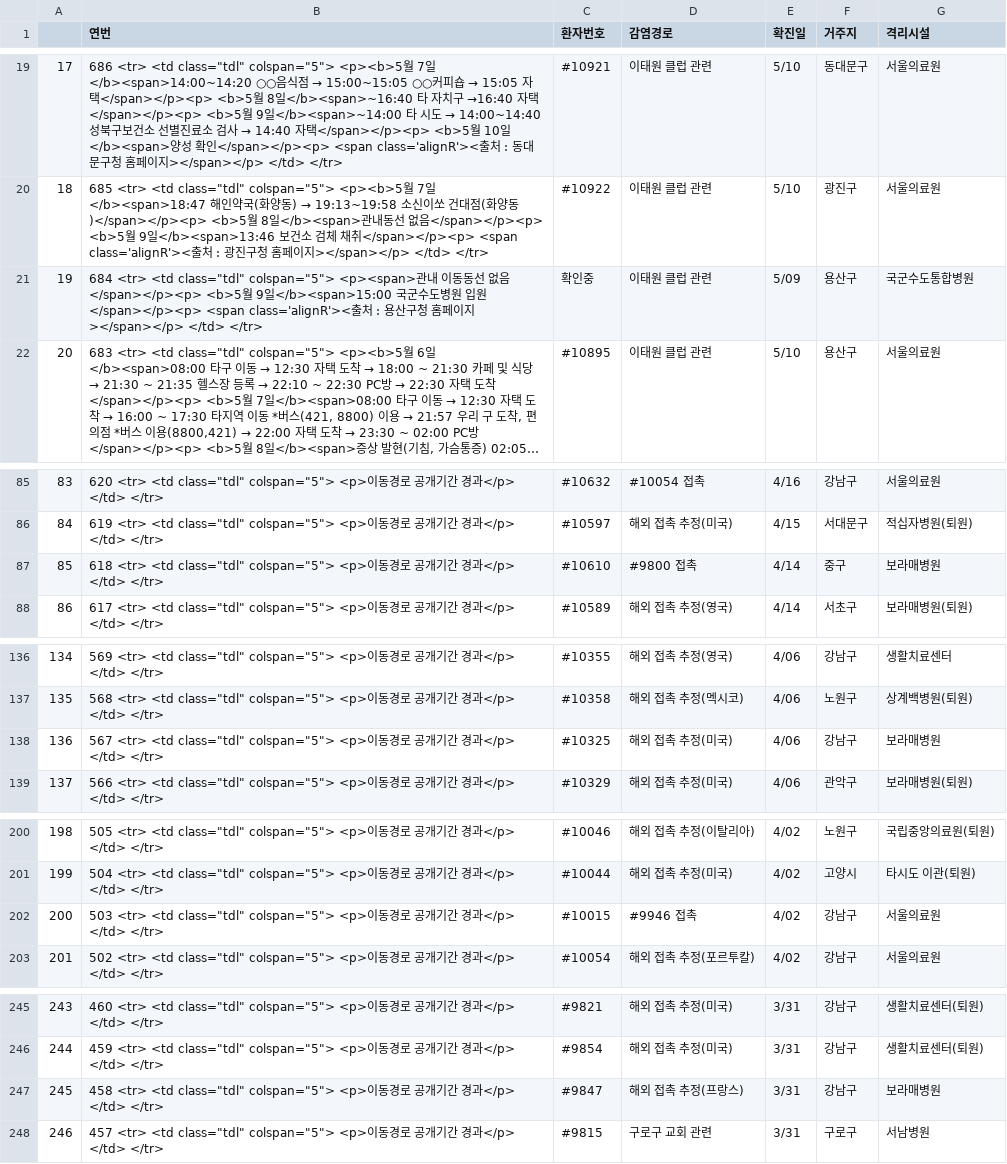
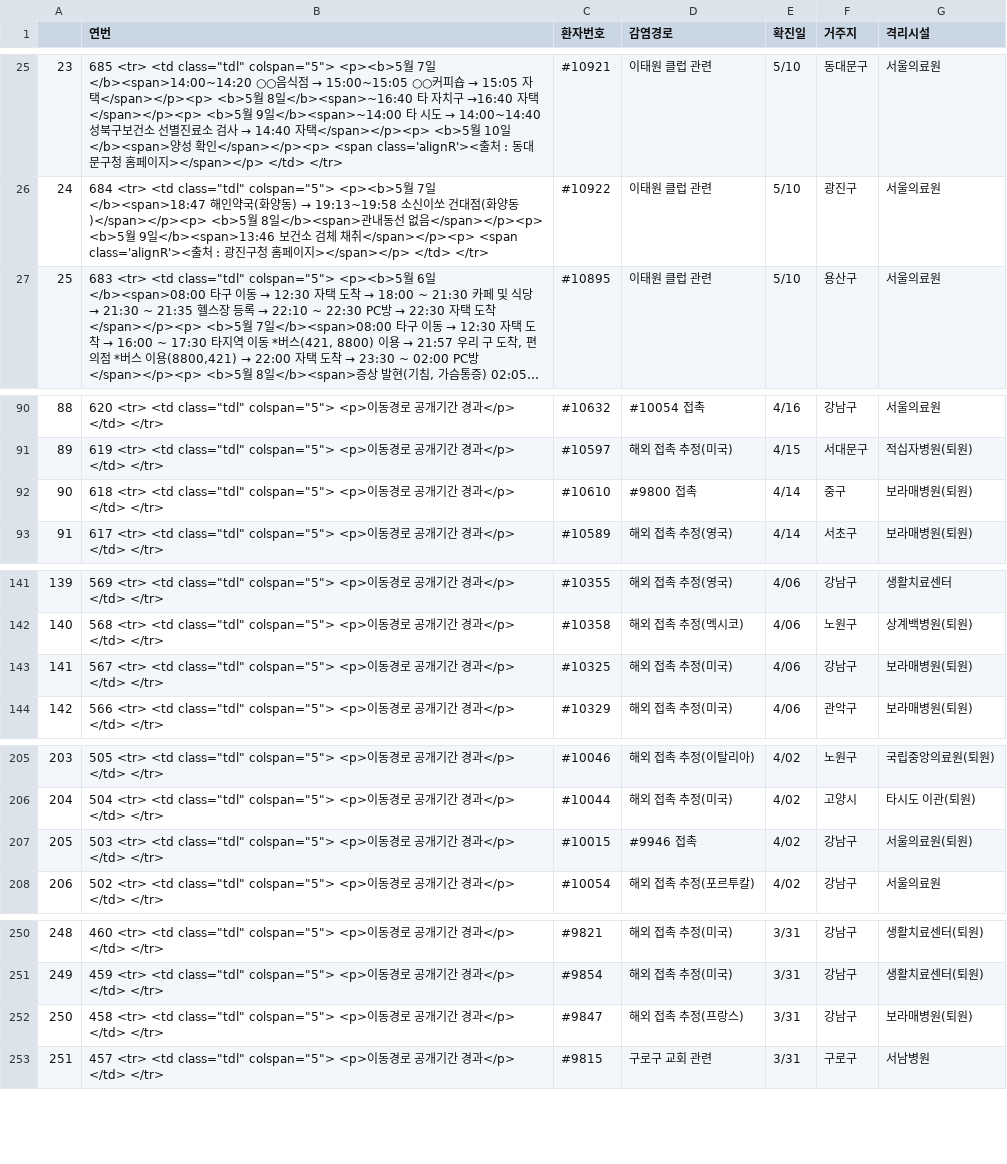
Before and after one commit to KKodiac/Covid19_Stats, a CSV file: Covid19/Data/Korea/seoul_timeseries/5.csv, drawn as a sheet; only a part is shown, gaps mark what is left out; long unchanged cells end in …; removed rows and columns are numbered as before the commit, all else as after; the diff covers the shown part only; the diff names each change by its address in the sheet, - before the commit and + after, or states it on an @@ line.

Commit message:
Today's Update on Covid19

```diff
--- a/Covid19/Data/Korea/seoul_timeseries/5.csv
+++ b/Covid19/Data/Korea/seoul_timeseries/5.csv
@@ column A renumbered from row 8 down @@
-B25 (연번): 686 <tr> <td…
+B25 (연번): 685 <tr> <td…
-B26 (연번): 685 <tr> <td…
+B26 (연번): 684 <tr> <td…
-row 21: 19 | 684 <tr> <td class="tdl" colspan="5"> <p><span>관내 이동동선 없음</span></p><p> <b>5월 9일</b><span>15:00 국군수도병원 입원</span></p><p> <span class='alignR'><출처 : 용산구청 홈페이지></span></p> </td> </tr> | 확인중 | 이태원 클럽 관련 | 5/09 | 용산구 | 국군수도통합병원
-G92 (격리시설): 보라매병원
+G92 (격리시설): 보라매병원(퇴원)
-G143 (격리시설): 보라매병원
+G143 (격리시설): 보라매병원(퇴원)
-G207 (격리시설): 서울의료원
+G207 (격리시설): 서울의료원(퇴원)
-G252 (격리시설): 보라매병원
+G252 (격리시설): 보라매병원(퇴원)
```
Also changed, not shown: 9 added rows, 3 removed rows and 22 edited cells elsewhere in this file, Covid19/Data/Korea/covid_dat_kr_region.csv, Covid19/Data/Korea/covid_dat_kr_total.csv, 5 other files.
